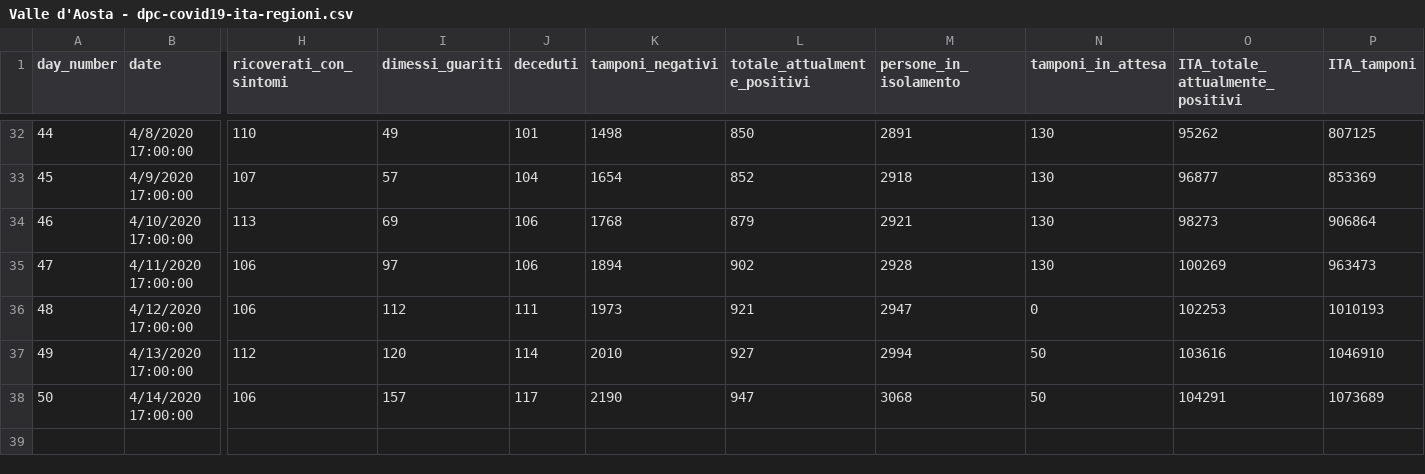
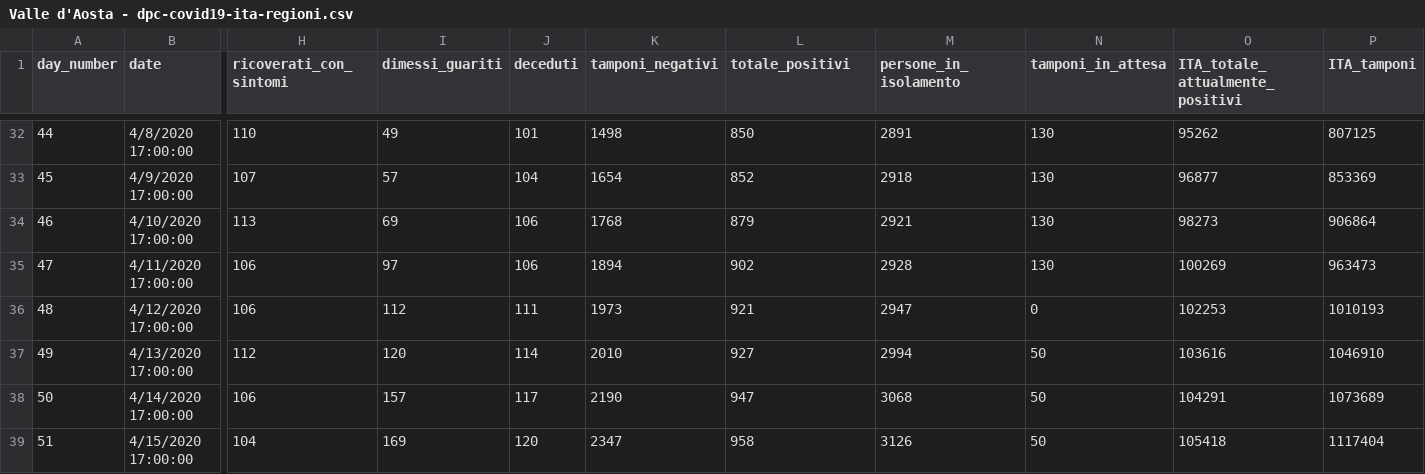
Before and after one commit to pauligree/covid-19, a CSV file: Valle d'Aosta - dpc-covid19-ita-regioni.csv, drawn as a sheet; only a part is shown, gaps mark what is left out; rows hold the shown columns only; the diff names each change by its address in the sheet, - before the commit and + after, or states it on an @@ line.

Commit message:
2020-04-15 18:00

```diff
--- a/Valle d'Aosta - dpc-covid19-ita-regioni.csv
+++ b/Valle d'Aosta - dpc-covid19-ita-regioni.csv
-L1: totale_attualmente_positivi
+L1: totale_positivi
+row 39: 51 | 4/15/2020 17:00:00 | 104 | 169 | 120 | 2347 | 958 | 3126 | 50 | 105418 | 1117404
```
